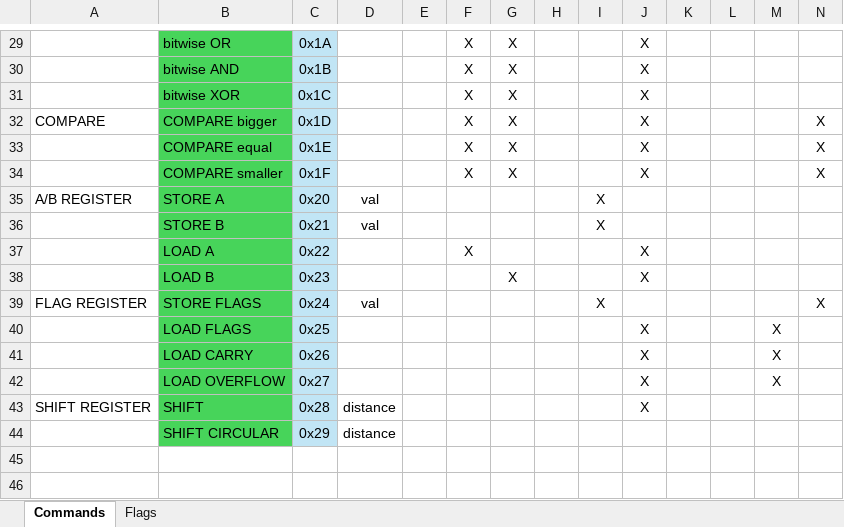
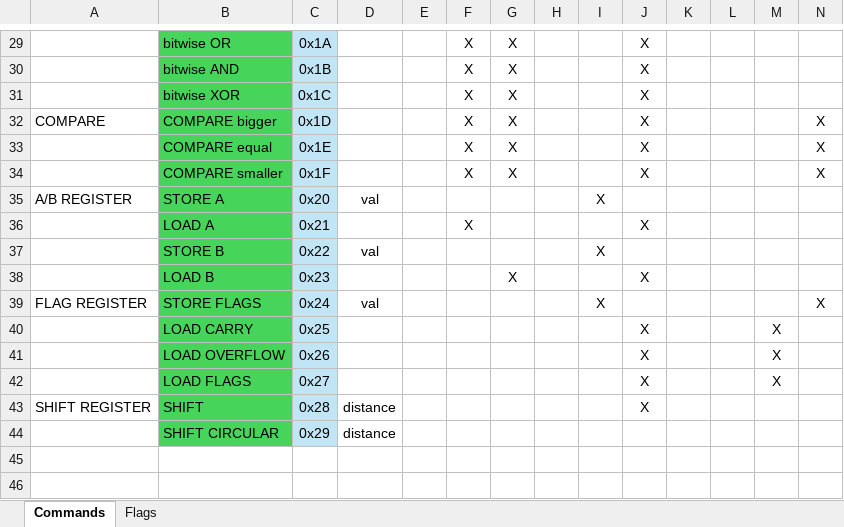
Before and after one commit to SSCsimsi/8Bit_Computer, an Excel workbook: 8Bit Computer ver2.0/excel/commands.xlsx, sheet Commands, drawn as a sheet; only a part is shown, gaps mark what is left out; values as stored, in another font and other column widths than the file's, no borders; removed rows and columns are numbered as before the commit, all else as after; rows hold the shown columns only; the diff names each change by its address in the sheet, - before the commit and + after, or states it on an @@ line.

Commit message:
Update commands.xlsx

```diff
--- a/8Bit Computer ver2.0/excel/commands.xlsx (sheet Commands)
+++ b/8Bit Computer ver2.0/excel/commands.xlsx (sheet Commands)
-row 36:  | STORE B | 0x21 | val |  |  |  |  | X
-C36: 0x22
+C36: 0x21
+row 37:  | STORE B | 0x22 | val |  |  |  |  | X
-B40: LOAD FLAGS
+B40: LOAD CARRY
-B41: LOAD CARRY
+B41: LOAD OVERFLOW
-B42: LOAD OVERFLOW
+B42: LOAD FLAGS
```
